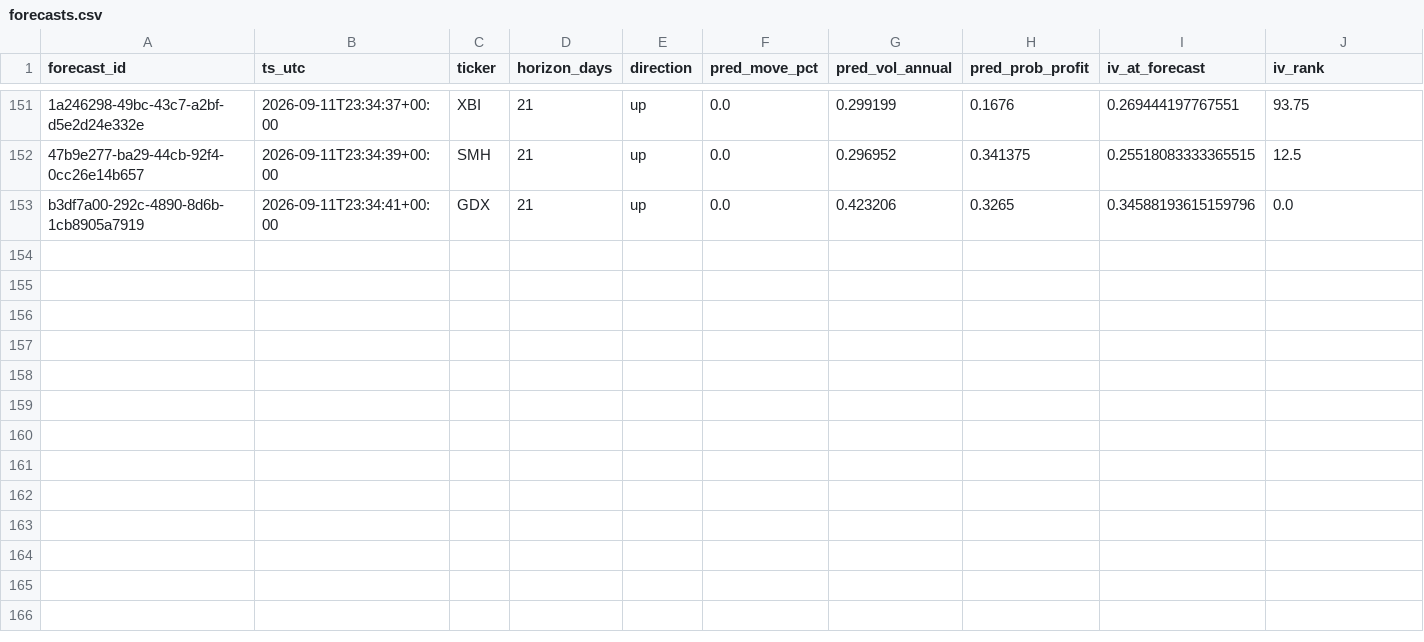
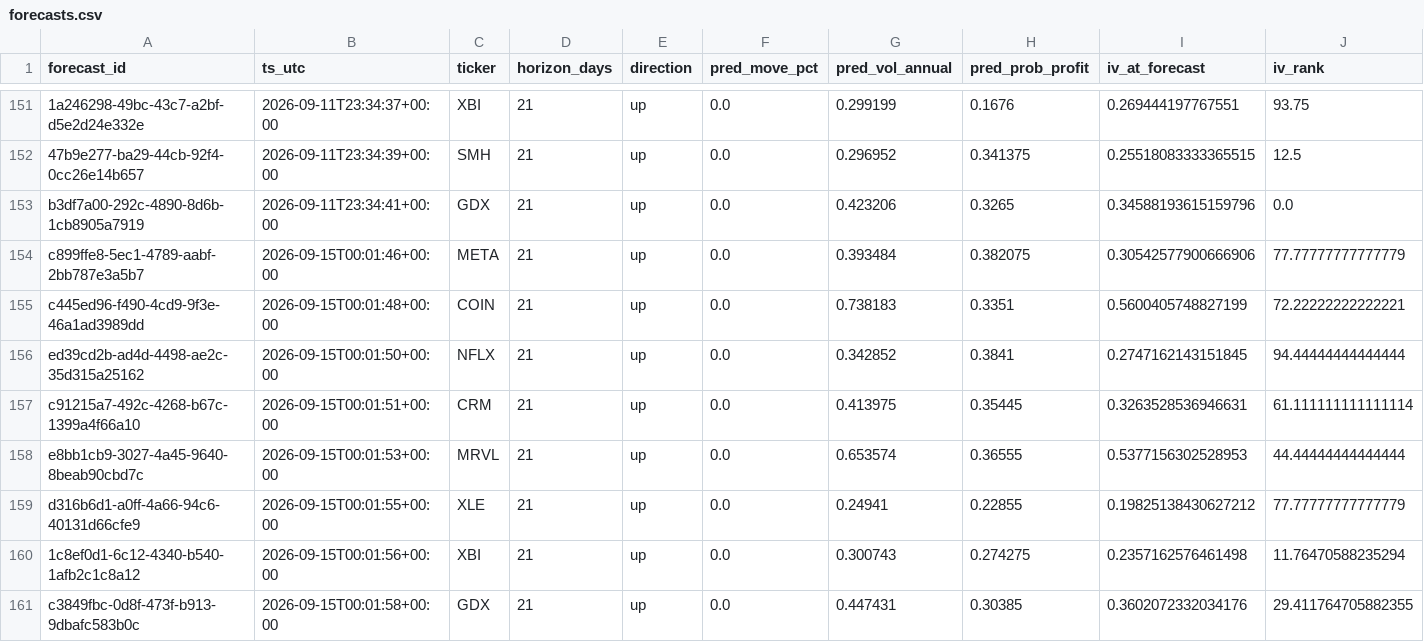
Before and after one commit to PandaGrdn/options_screener, a CSV file: data/forecasts.csv, drawn as a sheet; only a part is shown, gaps mark what is left out; rows hold the shown columns only; the diff names each change by its address in the sheet, - before the commit and + after, or states it on an @@ line.

```diff
--- a/data/forecasts.csv
+++ b/data/forecasts.csv
+row 154: c899ffe8-5ec1-4789-aabf-2bb787e3a5b7 | 2026-09-15T00:01:46+00:00 | META | 21 | up | 0.0 | 0.393484 | 0.382075 | 0.30542577900666906 | 77.77777777777779
+row 155: c445ed96-f490-4cd9-9f3e-46a1ad3989dd | 2026-09-15T00:01:48+00:00 | COIN | 21 | up | 0.0 | 0.738183 | 0.3351 | 0.5600405748827199 | 72.22222222222221
+row 156: ed39cd2b-ad4d-4498-ae2c-35d315a25162 | 2026-09-15T00:01:50+00:00 | NFLX | 21 | up | 0.0 | 0.342852 | 0.3841 | 0.2747162143151845 | 94.44444444444444
+row 157: c91215a7-492c-4268-b67c-1399a4f66a10 | 2026-09-15T00:01:51+00:00 | CRM | 21 | up | 0.0 | 0.413975 | 0.35445 | 0.3263528536946631 | 61.111111111111114
+row 158: e8bb1cb9-3027-4a45-9640-8beab90cbd7c | 2026-09-15T00:01:53+00:00 | MRVL | 21 | up | 0.0 | 0.653574 | 0.36555 | 0.5377156302528953 | 44.44444444444444
+row 159: d316b6d1-a0ff-4a66-94c6-40131d66cfe9 | 2026-09-15T00:01:55+00:00 | XLE | 21 | up | 0.0 | 0.24941 | 0.22855 | 0.19825138430627212 | 77.77777777777779
+row 160: 1c8ef0d1-6c12-4340-b540-1afb2c1c8a12 | 2026-09-15T00:01:56+00:00 | XBI | 21 | up | 0.0 | 0.300743 | 0.274275 | 0.2357162576461498 | 11.76470588235294
+row 161: c3849fbc-0d8f-473f-b913-9dbafc583b0c | 2026-09-15T00:01:58+00:00 | GDX | 21 | up | 0.0 | 0.447431 | 0.30385 | 0.3602072332034176 | 29.411764705882355
```
Also changed, not shown: data/marks.csv, data/trades.csv, 6 other files.
